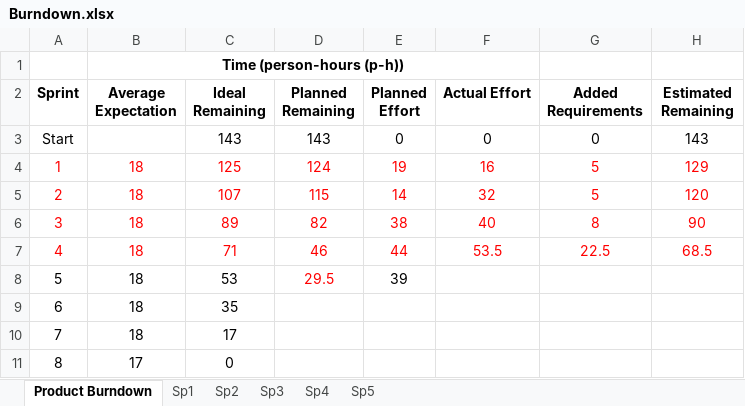
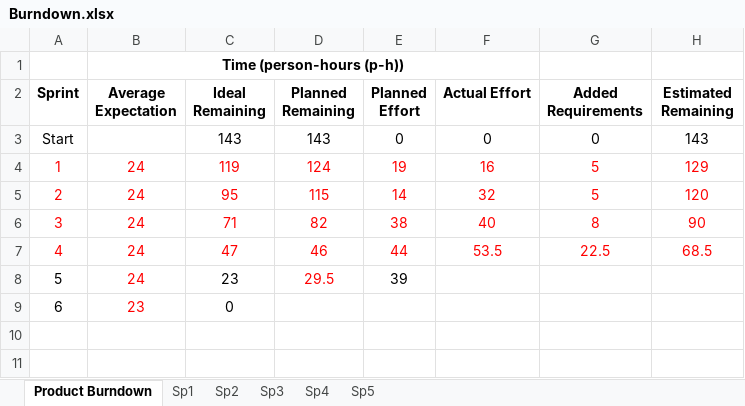
Before and after one commit to Bryalle90/concrete-drying-app, an Excel workbook: Management/Burndown.xlsx, sheet Product Burndown, drawn as a sheet; values as stored, in another font and other column widths than the file's, no borders; charts and pictures not drawn; removed rows and columns are numbered as before the commit, all else as after; the diff names each change by its address in the sheet, - before the commit and + after, or states it on an @@ line.

```diff
--- a/Management/Burndown.xlsx (sheet Product Burndown)
+++ b/Management/Burndown.xlsx (sheet Product Burndown)
-B4:B8 (Average Expectation): 18
+B4:B8 (Average Expectation): 24
-C4 (Ideal Remaining): 125
+C4 (Ideal Remaining): 119
-C5 (Ideal Remaining): 107
+C5 (Ideal Remaining): 95
-C6 (Ideal Remaining): 89
+C6 (Ideal Remaining): 71
-C7 (Ideal Remaining): 71
+C7 (Ideal Remaining): 47
-B8 text colour: black
+B8 text colour: #FF0000
-C8 (Ideal Remaining): 53
+C8 (Ideal Remaining): 23
-row 9: 6 | 18 | 35
-row 10: 7 | 18 | 17
@@ column A (Sprint) renumbered from row 9 down @@
-B9 (Average Expectation): 17
+B9 (Average Expectation): 23
-B9 text colour: black
+B9 text colour: #FF0000
```
Also changed, not shown: sheet Sp5, formulas that keep their value, charts or pictures, Management/Backlog.xlsx, Management/Effort and Velocity.xlsx.
